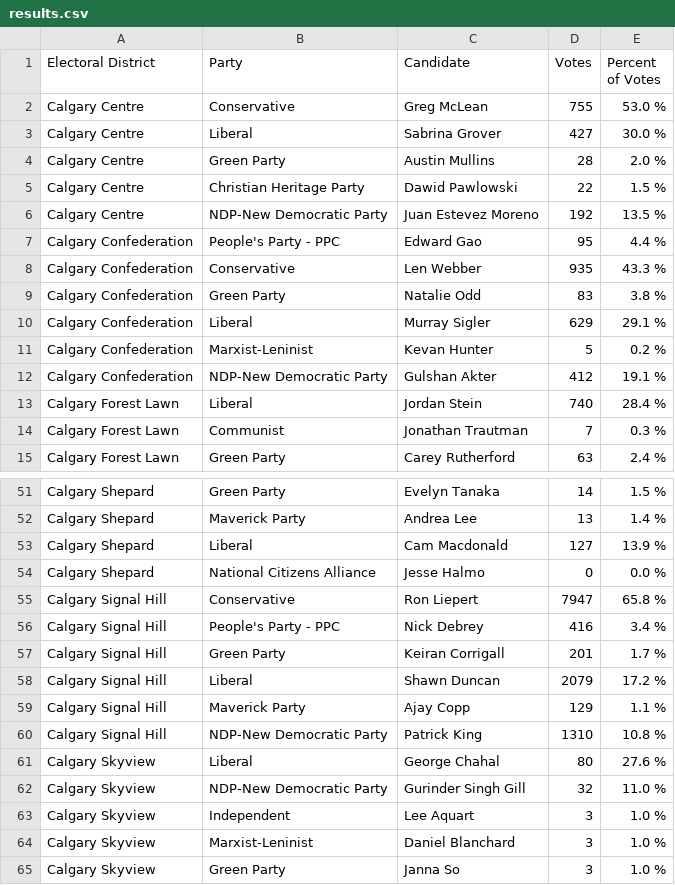
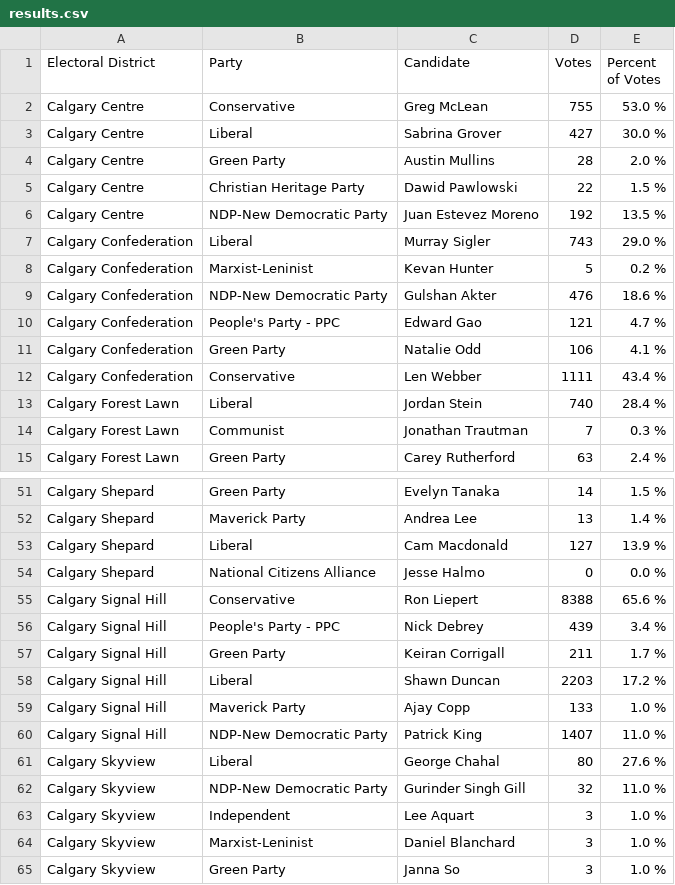
Before and after one commit to aryntoombs/Calgary-Election, a CSV file: results.csv, drawn as a sheet; only a part is shown, gaps mark what is left out; the diff covers the shown part only.

```diff
--- a/results.csv
+++ b/results.csv
@@ -6,8 +6,8 @@
 "Calgary Centre","NDP-New Democratic Party","Juan Estevez Moreno",192,"13.5 %"
-"Calgary Confederation","People's Party - PPC","Edward Gao",95,"4.4 %"
-"Calgary Confederation","Conservative","Len Webber",935,"43.3 %"
-"Calgary Confederation","Green Party","Natalie Odd",83,"3.8 %"
-"Calgary Confederation","Liberal","Murray Sigler",629,"29.1 %"
+"Calgary Confederation","Liberal","Murray Sigler",743,"29.0 %"
 "Calgary Confederation","Marxist-Leninist","Kevan Hunter",5,"0.2 %"
-"Calgary Confederation","NDP-New Democratic Party","Gulshan Akter",412,"19.1 %"
+"Calgary Confederation","NDP-New Democratic Party","Gulshan Akter",476,"18.6 %"
+"Calgary Confederation","People's Party - PPC","Edward Gao",121,"4.7 %"
+"Calgary Confederation","Green Party","Natalie Odd",106,"4.1 %"
+"Calgary Confederation","Conservative","Len Webber",1111,"43.4 %"
 "Calgary Forest Lawn","Liberal","Jordan Stein",740,"28.4 %"
@@ -54,8 +54,8 @@
 "Calgary Shepard","National Citizens Alliance","Jesse Halmo",0,"0.0 %"
-"Calgary Signal Hill","Conservative","Ron Liepert",7947,"65.8 %"
-"Calgary Signal Hill","People's Party - PPC","Nick Debrey",416,"3.4 %"
-"Calgary Signal Hill","Green Party","Keiran Corrigall",201,"1.7 %"
-"Calgary Signal Hill","Liberal","Shawn Duncan",2079,"17.2 %"
-"Calgary Signal Hill","Maverick Party","Ajay Copp",129,"1.1 %"
-"Calgary Signal Hill","NDP-New Democratic Party","Patrick King",1310,"10.8 %"
+"Calgary Signal Hill","Conservative","Ron Liepert",8388,"65.6 %"
+"Calgary Signal Hill","People's Party - PPC","Nick Debrey",439,"3.4 %"
+"Calgary Signal Hill","Green Party","Keiran Corrigall",211,"1.7 %"
+"Calgary Signal Hill","Liberal","Shawn Duncan",2203,"17.2 %"
+"Calgary Signal Hill","Maverick Party","Ajay Copp",133,"1.0 %"
+"Calgary Signal Hill","NDP-New Democratic Party","Patrick King",1407,"11.0 %"
 "Calgary Skyview","Liberal","George Chahal",80,"27.6 %"
```
Also changed, not shown: 3 added rows, 3 removed rows and 26 edited cells elsewhere in this file.
